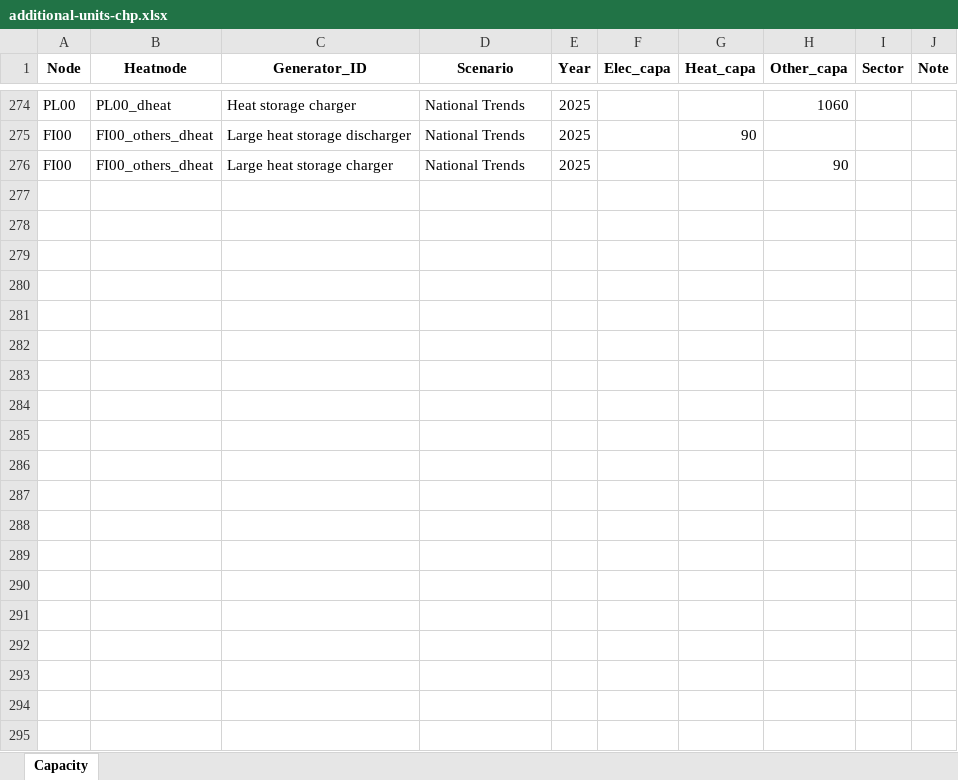
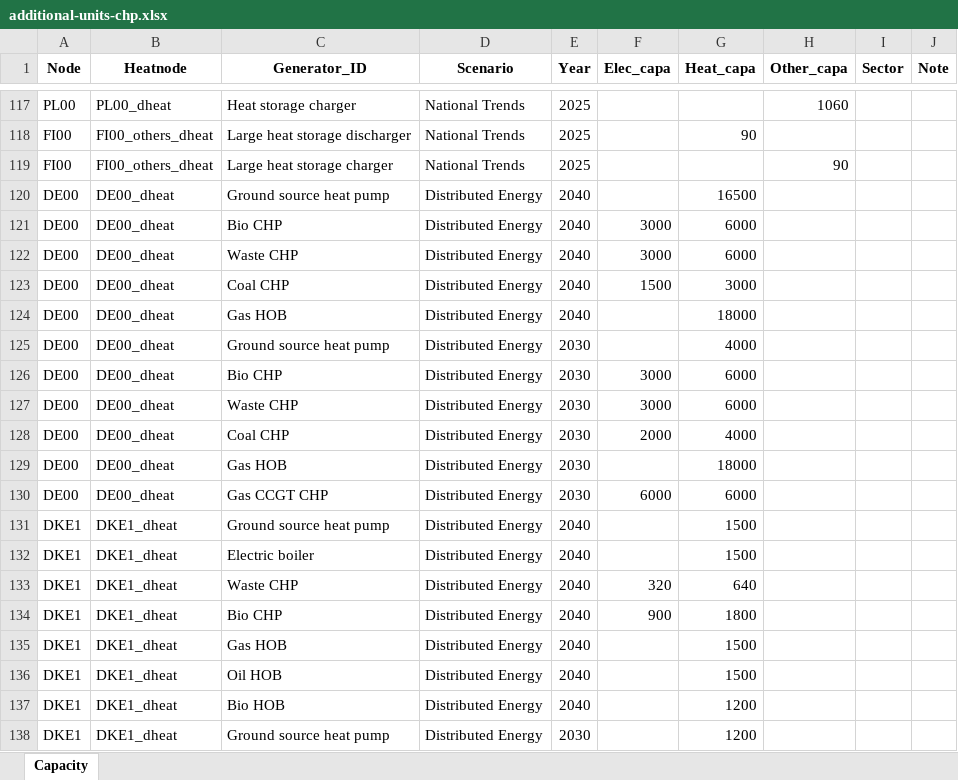
Before and after one commit to vttresearch/north_european_model, an Excel workbook: input/capacity/additional-units-chp.xlsx, sheet Capacity, drawn as a sheet; only a part is shown, gaps mark what is left out; values as stored, in another font and other column widths than the file's, no borders; the diff covers the shown part only; the diff names each change by its address in the sheet, - before the commit and + after, or states it on an @@ line.

```diff
--- a/input/capacity/additional-units-chp.xlsx (sheet Capacity)
+++ b/input/capacity/additional-units-chp.xlsx (sheet Capacity)
@@ row 120 unhidden: DE00 | DE00_dheat | Ground source heat pump | Distributed Energy | 2040 |  | 16500 @@
@@ row 121 unhidden: DE00 | DE00_dheat | Bio CHP | Distributed Energy | 2040 | 3000 | 6000 @@
@@ row 122 unhidden: DE00 | DE00_dheat | Waste CHP | Distributed Energy | 2040 | 3000 | 6000 @@
@@ row 123 unhidden: DE00 | DE00_dheat | Coal CHP | Distributed Energy | 2040 | 1500 | 3000 @@
@@ row 124 unhidden: DE00 | DE00_dheat | Gas HOB | Distributed Energy | 2040 |  | 18000 @@
@@ row 125 unhidden: DE00 | DE00_dheat | Ground source heat pump | Distributed Energy | 2030 |  | 4000 @@
@@ row 126 unhidden: DE00 | DE00_dheat | Bio CHP | Distributed Energy | 2030 | 3000 | 6000 @@
@@ row 127 unhidden: DE00 | DE00_dheat | Waste CHP | Distributed Energy | 2030 | 3000 | 6000 @@
@@ row 128 unhidden: DE00 | DE00_dheat | Coal CHP | Distributed Energy | 2030 | 2000 | 4000 @@
@@ row 129 unhidden: DE00 | DE00_dheat | Gas HOB | Distributed Energy | 2030 |  | 18000 @@
@@ row 130 unhidden: DE00 | DE00_dheat | Gas CCGT CHP | Distributed Energy | 2030 | 6000 | 6000 @@
@@ row 131 unhidden: DKE1 | DKE1_dheat | Ground source heat pump | Distributed Energy | 2040 |  | 1500 @@
@@ row 132 unhidden: DKE1 | DKE1_dheat | Electric boiler | Distributed Energy | 2040 |  | 1500 @@
@@ row 133 unhidden: DKE1 | DKE1_dheat | Waste CHP | Distributed Energy | 2040 | 320 | 640 @@
@@ row 134 unhidden: DKE1 | DKE1_dheat | Bio CHP | Distributed Energy | 2040 | 900 | 1800 @@
@@ row 135 unhidden: DKE1 | DKE1_dheat | Gas HOB | Distributed Energy | 2040 |  | 1500 @@
@@ row 136 unhidden: DKE1 | DKE1_dheat | Oil HOB | Distributed Energy | 2040 |  | 1500 @@
@@ row 137 unhidden: DKE1 | DKE1_dheat | Bio HOB | Distributed Energy | 2040 |  | 1200 @@
@@ row 138 unhidden: DKE1 | DKE1_dheat | Ground source heat pump | Distributed Energy | 2030 |  | 1200 @@
```
Also changed, not shown: 116 added rows and 138 hidden or unhidden rows elsewhere in this sheet, input/TYNDP-2020-Scenario-Datafile.xlsx, input/capacity/TYNDP-2020-capacities.xlsx, 7 other files.
